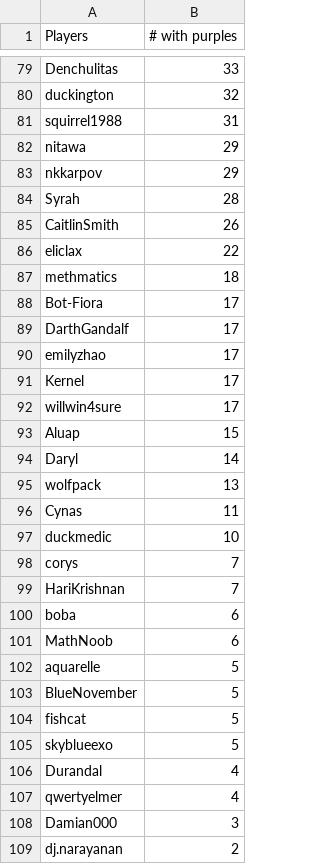
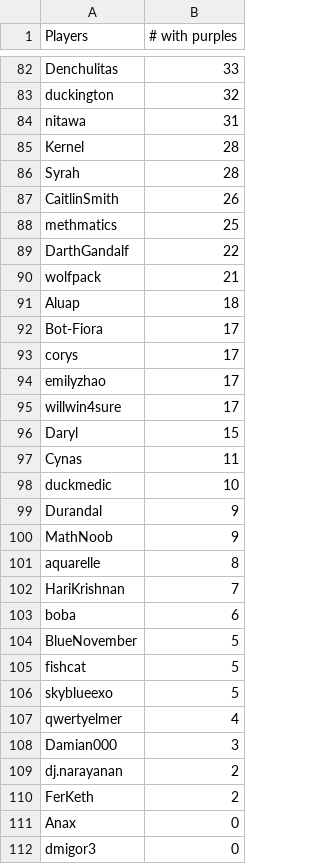
Before and after one commit to Aigul9/hanabi-stats, a TSV file: output/purples.tsv, drawn as a sheet; only a part is shown, gaps mark what is left out; the shorter side is filled out with more unchanged rows; the diff covers the shown part only.

```diff
--- a/output/purples.tsv
+++ b/output/purples.tsv
@@ -80,24 +83,22 @@ Denchulitas	33
 duckington	32
-squirrel1988	31
-nitawa	29
-nkkarpov	29
+nitawa	31
+Kernel	28
 Syrah	28
 CaitlinSmith	26
-eliclax	22
-methmatics	18
+methmatics	25
+DarthGandalf	22
+wolfpack	21
+Aluap	18
 Bot-Fiora	17
-DarthGandalf	17
+corys	17
 emilyzhao	17
-Kernel	17
 willwin4sure	17
-Aluap	15
-Daryl	14
-wolfpack	13
+Daryl	15
 Cynas	11
 duckmedic	10
-corys	7
+Durandal	9
+MathNoob	9
+aquarelle	8
 HariKrishnan	7
 boba	6
-MathNoob	6
-aquarelle	5
 BlueNovember	5
@@ -105,3 +106,2 @@ fishcat	5
 skyblueexo	5
-Durandal	4
 qwertyelmer	4
```
Also changed, not shown: 33 added rows, 30 removed rows and 29 edited cells elsewhere in this file, output/preference.tsv, output/rank/rank_avg.tsv, 17 other files.
